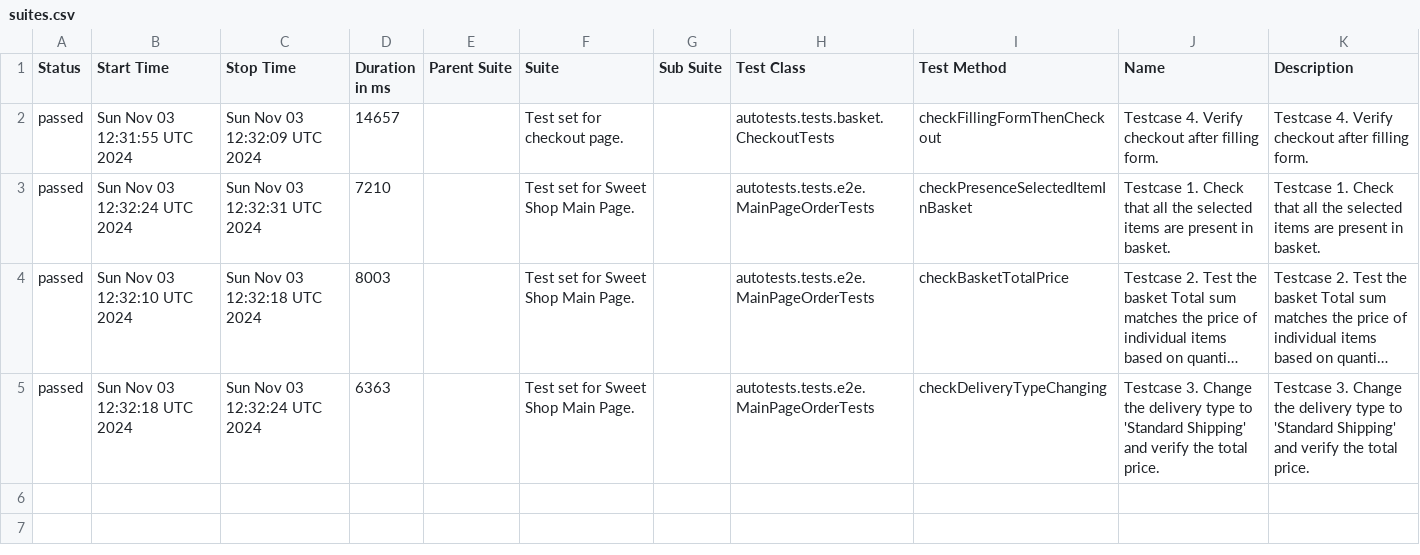
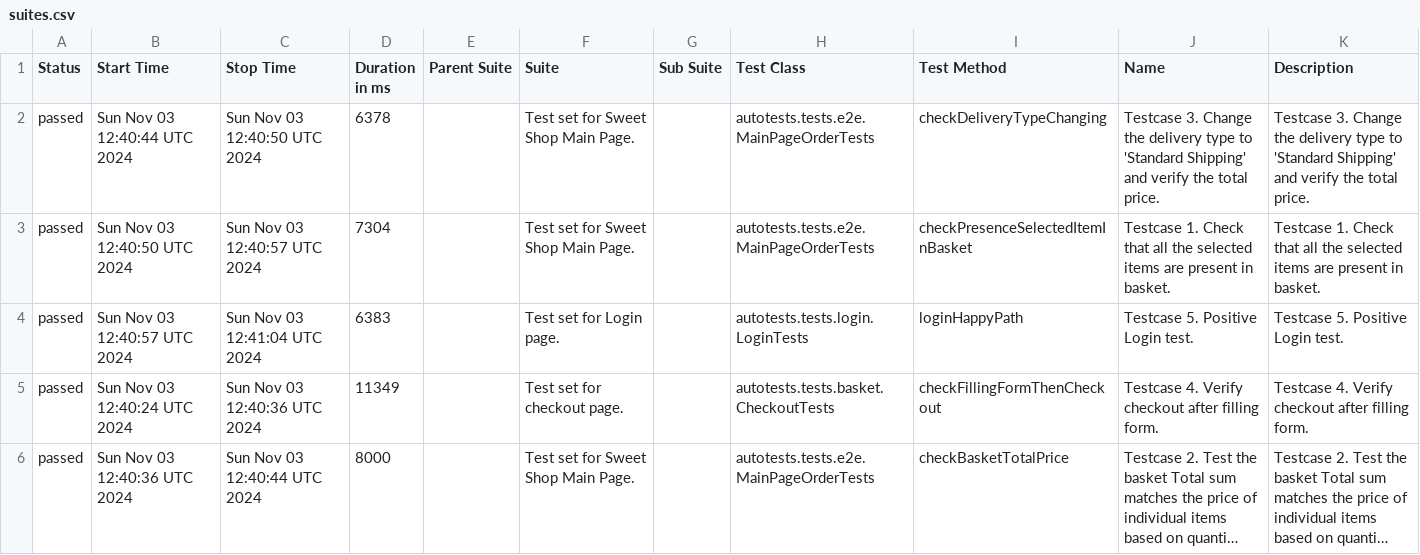
Before and after one commit to xt4k/RakutenSweetShop, a CSV file: data/suites.csv, drawn as a sheet; long unchanged cells end in …; removed rows and columns are numbered as before the commit, all else as after; the diff names each change by its address in the sheet, - before the commit and + after, or states it on an @@ line.

```diff
--- a/data/suites.csv
+++ b/data/suites.csv
+row 2: passed | Sun Nov 03 12:40:44 UTC 2024 | Sun Nov 03 12:40:50 UTC 2024 | 6378 |  | Test set for Sweet Shop Main Page. |  | autotests.tests.e2e.MainPageOrderTests | checkDeliveryTypeChanging | Testcase 3. Change the delivery type to 'Standard Shipping' and verify the total price. | Testcase 3. Change the delivery type to 'Standard Shipping' and verify the total price.
+row 3: passed | Sun Nov 03 12:40:50 UTC 2024 | Sun Nov 03 12:40:57 UTC 2024 | 7304 |  | Test set for Sweet Shop Main Page. |  | autotests.tests.e2e.MainPageOrderTests | checkPresenceSelectedItemInBasket | Testcase 1. Check that all the selected items are present in basket. | Testcase 1. Check that all the selected items are present in basket.
+row 4: passed | Sun Nov 03 12:40:57 UTC 2024 | Sun Nov 03 12:41:04 UTC 2024 | 6383 |  | Test set for Login page. |  | autotests.tests.login.LoginTests | loginHappyPath | Testcase 5. Positive Login test. | Testcase 5. Positive Login test.
-B5 (Start Time): Sun Nov 03 12:31:55 UTC 2024
+B5 (Start Time): Sun Nov 03 12:40:24 UTC 2024
-C5 (Stop Time): Sun Nov 03 12:32:09 UTC 2024
+C5 (Stop Time): Sun Nov 03 12:40:36 UTC 2024
-D5 (Duration in ms): 14657
+D5 (Duration in ms): 11349
-row 3: passed | Sun Nov 03 12:32:24 UTC 2024 | Sun Nov 03 12:32:31 UTC 2024 | 7210 |  | Test set for Sweet Shop Main Page. |  | autotests.tests.e2e.MainPageOrderTests | checkPresenceSelectedItemInBasket | Testcase 1. Check that all the selected items are present in basket. | Testcase 1. Check that all the selected items are present in basket.
-B6 (Start Time): Sun Nov 03 12:32:10 UTC 2024
+B6 (Start Time): Sun Nov 03 12:40:36 UTC 2024
-C6 (Stop Time): Sun Nov 03 12:32:18 UTC 2024
+C6 (Stop Time): Sun Nov 03 12:40:44 UTC 2024
-D6 (Duration in ms): 8003
+D6 (Duration in ms): 8000
-row 5: passed | Sun Nov 03 12:32:18 UTC 2024 | Sun Nov 03 12:32:24 UTC 2024 | 6363 |  | Test set for Sweet Shop Main Page. |  | autotests.tests.e2e.MainPageOrderTests | checkDeliveryTypeChanging | Testcase 3. Change the delivery type to 'Standard Shipping' and verify the total price. | Testcase 3. Change the delivery type to 'Standard Shipping' and verify the total price.
```
Also changed, not shown: 41 other files.
